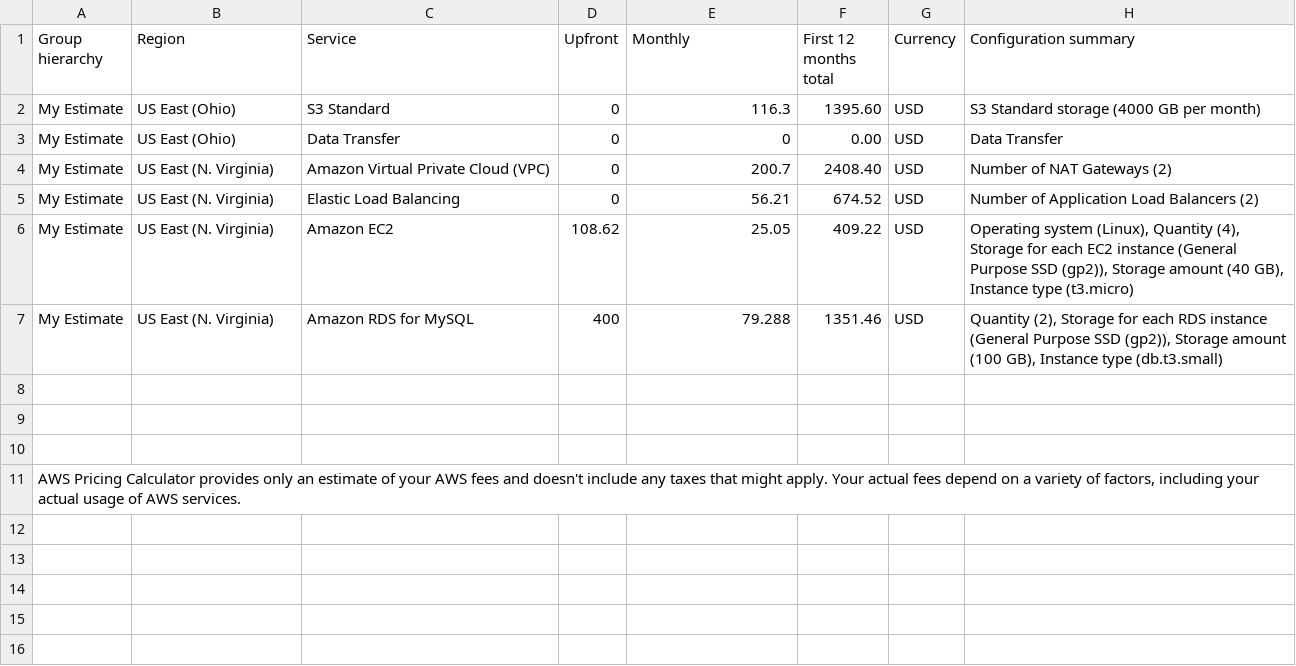
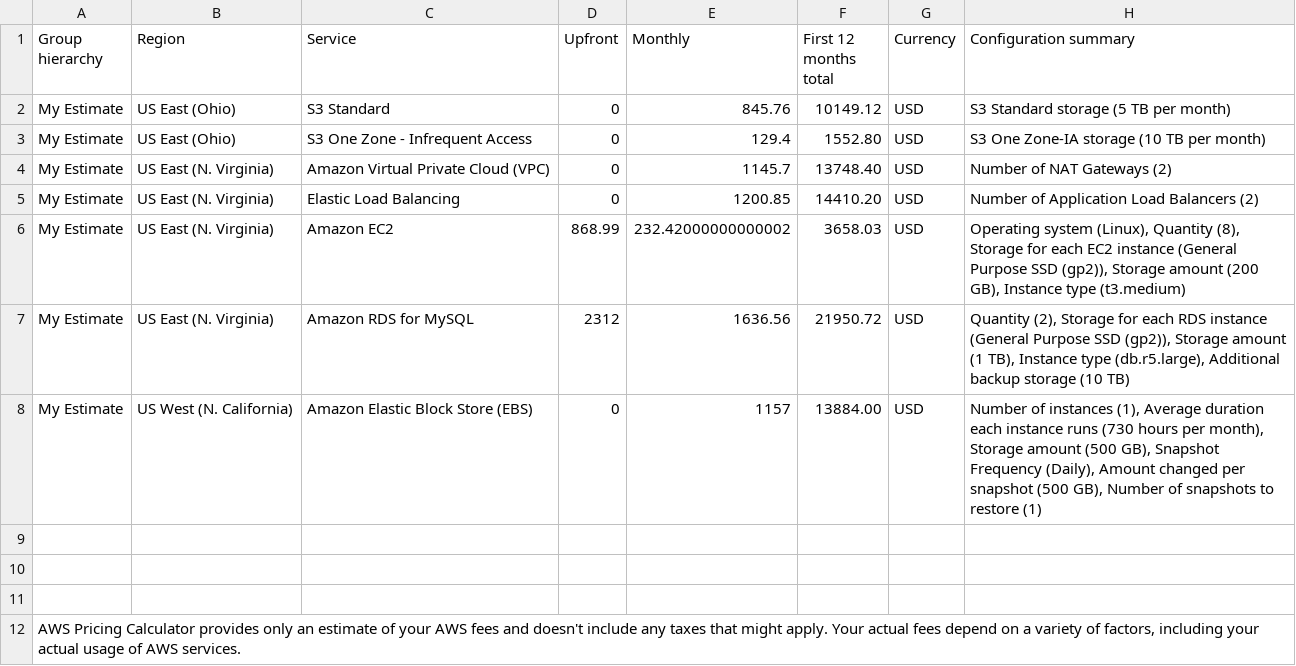
Before and after one commit to kin-cheung/udacity-aws-cloud-architect, a CSV file: P1/Reduced_Cost_Estimate.csv, drawn as a sheet.

Commit message:
adjusted to monthly budgets

```diff
--- a/P1/Reduced_Cost_Estimate.csv
+++ b/P1/Reduced_Cost_Estimate.csv
@@ -1,8 +1,9 @@
 Group hierarchy,Region,Service,Upfront,Monthly,First 12 months total,Currency,Configuration summary
-My Estimate,US East (Ohio),S3 Standard,0,116.3,1395.60,USD,S3 Standard storage (4000 GB per month)
-My Estimate,US East (Ohio),Data Transfer,0,0,0.00,USD,Data Transfer
-My Estimate,US East (N. Virginia),Amazon Virtual Private Cloud (VPC),0,200.7,2408.40,USD,Number of NAT Gateways (2)
-My Estimate,US East (N. Virginia),Elastic Load Balancing,0,56.21,674.52,USD,Number of Application Load Balancers (2)
-My Estimate,US East (N. Virginia),Amazon EC2,108.62,25.05,409.22,USD,"Operating system (Linux), Quantity (4), Storage for each EC2 instance (General Purpose SSD (gp2)), Storage amount (40 GB), Instance type (t3.micro)"
-My Estimate,US East (N. Virginia),Amazon RDS for MySQL,400,79.288,1351.46,USD,"Quantity (2), Storage for each RDS instance (General Purpose SSD (gp2)), Storage amount (100 GB), Instance type (db.t3.small)"
+My Estimate,US East (Ohio),S3 Standard,0,845.76,10149.12,USD,S3 Standard storage (5 TB per month)
+My Estimate,US East (Ohio),S3 One Zone - Infrequent Access,0,129.4,1552.80,USD,S3 One Zone-IA storage (10 TB per month)
+My Estimate,US East (N. Virginia),Amazon Virtual Private Cloud (VPC),0,1145.7,13748.40,USD,Number of NAT Gateways (2)
+My Estimate,US East (N. Virginia),Elastic Load Balancing,0,1200.85,14410.20,USD,Number of Application Load Balancers (2)
+My Estimate,US East (N. Virginia),Amazon EC2,868.99,232.42000000000002,3658.03,USD,"Operating system (Linux), Quantity (8), Storage for each EC2 instance (General Purpose SSD (gp2)), Storage amount (200 GB), Instance type (t3.medium)"
+My Estimate,US East (N. Virginia),Amazon RDS for MySQL,2312,1636.56,21950.72,USD,"Quantity (2), Storage for each RDS instance (General Purpose SSD (gp2)), Storage amount (1 TB), Instance type (db.r5.large), Additional backup storage (10 TB)"
+My Estimate,US West (N. California),Amazon Elastic Block Store (EBS),0,1157,13884.00,USD,"Number of instances (1), Average duration each instance runs (730 hours per month), Storage amount (500 GB), Snapshot Frequency (Daily), Amount changed per snapshot (500 GB), Number of snapshots to restore (1)"
 
```
Also changed, not shown: P1/Increased_Cost Estimate.csv, P1/Initial_Cost_Estimate.csv.
